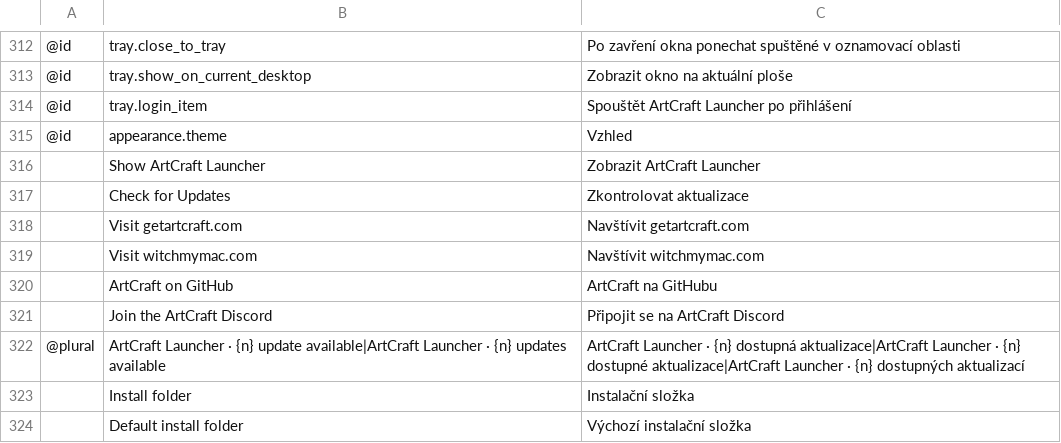
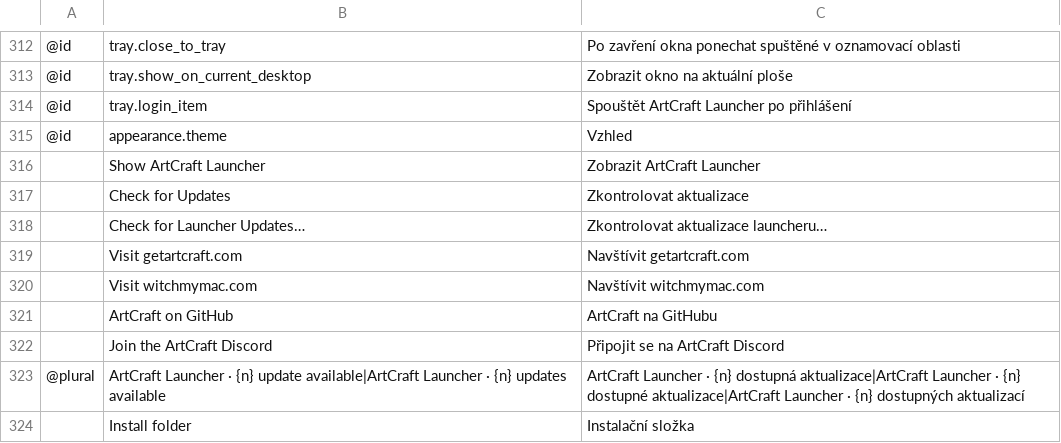
Before and after one commit to matthfaria96/bettercraft-launcher, a TSV file: crates/ui-egui/src/i18n/cs.tsv, drawn as a sheet; only a part is shown, gaps mark what is left out; the shorter side is filled out with more unchanged rows; the diff names each change by its address in the sheet, - before the commit and + after, or states it on an @@ line.

```diff
--- a/crates/ui-egui/src/i18n/cs.tsv
+++ b/crates/ui-egui/src/i18n/cs.tsv
+row 318:  | Check for Launcher Updates… | Zkontrolovat aktualizace launcheru…
```
Also changed, not shown: crates/ui-egui/src/i18n/es.tsv, crates/ui-egui/src/i18n/fr.tsv, 20 other files.
